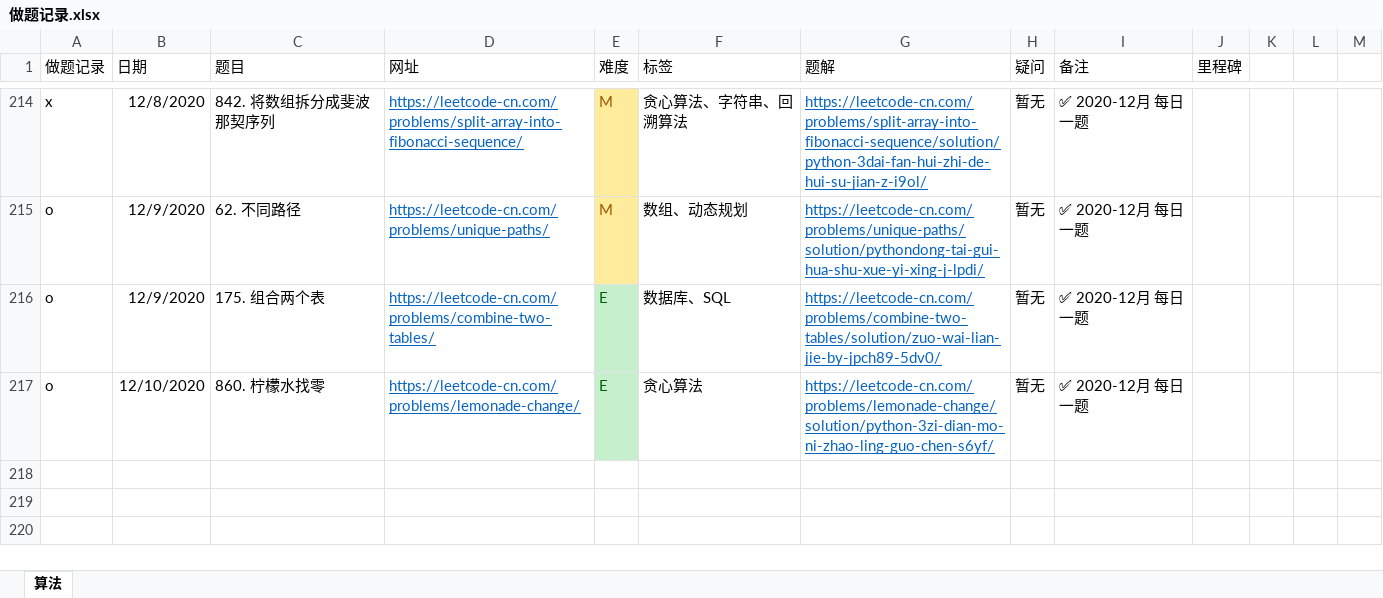
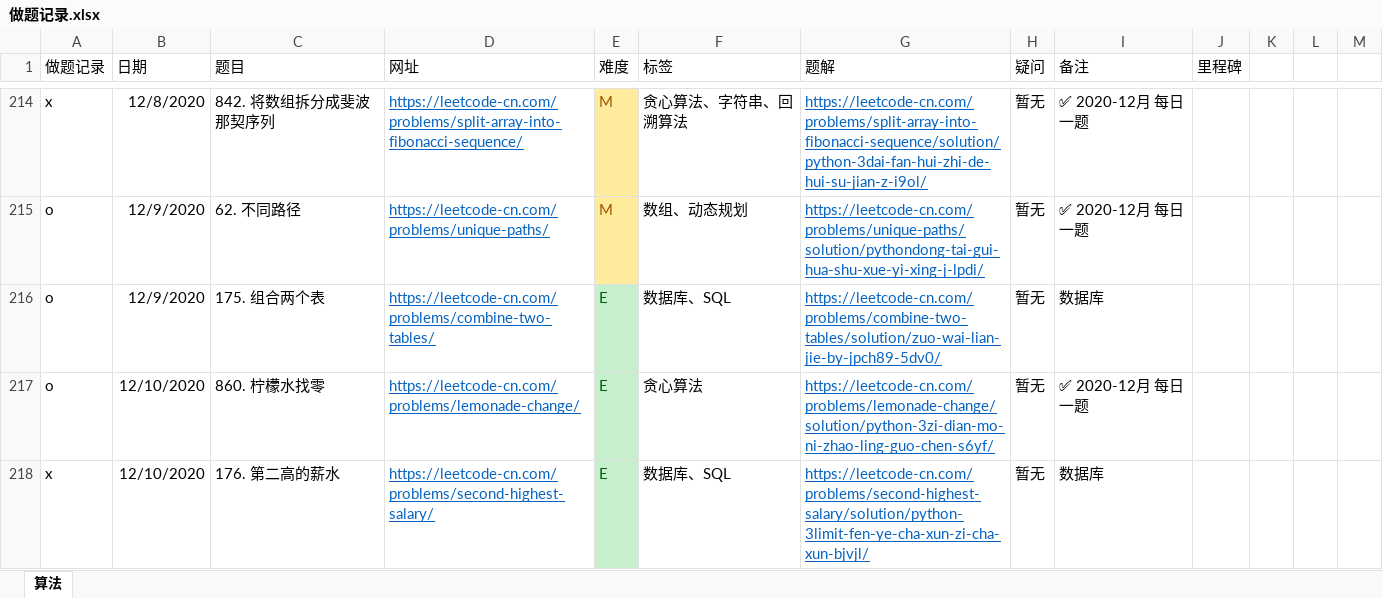
Before and after one commit to jpch89/leetcode, an Excel workbook: 做题记录.xlsx, sheet 算法, drawn as a sheet; only a part is shown, gaps mark what is left out; values as stored, in another font and other column widths than the file's, no borders; the diff names each change by its address in the sheet, - before the commit and + after, or states it on an @@ line.

```diff
--- a/做题记录.xlsx (sheet 算法)
+++ b/做题记录.xlsx (sheet 算法)
-I216 (备注): ✅ 2020-12月 每日一题
+I216 (备注): 数据库
+row 218: x | 12/10/2020 | 176. 第二高的薪水 | https://leetcode-cn.com/problems/second-highest-salary/ | E | 数据库、SQL | https://leetcode-cn.com/problems/second-highest-salary/solution/python-3limit-fen-ye-cha-xun-zi-cha-xun-bjvjl/ | 暂无 | 数据库
```
Also changed, not shown: 1 other file.
